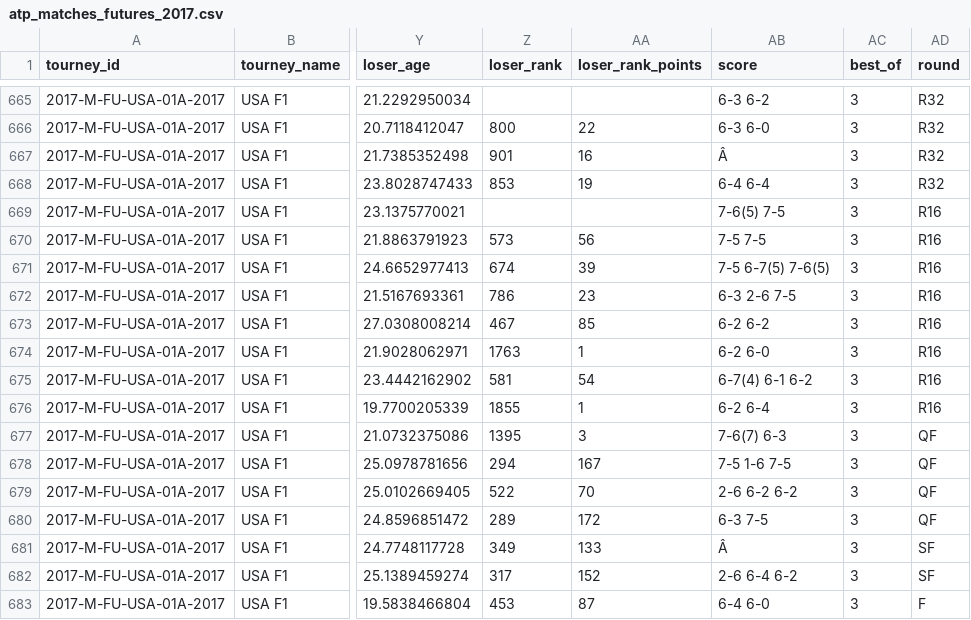
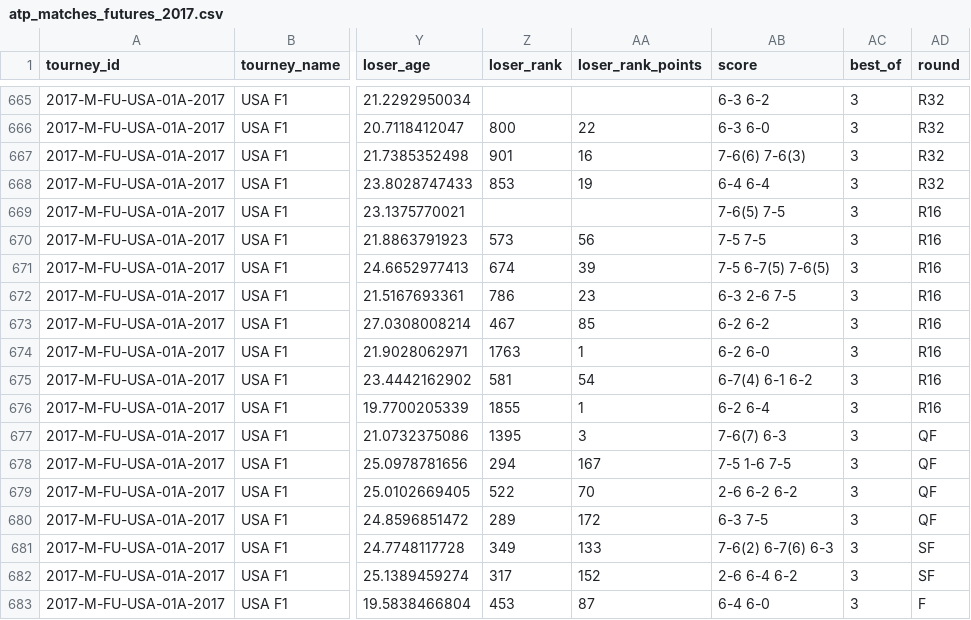
Before and after one commit to JeffSackmann/tennis_atp, a CSV file: atp_matches_futures_2017.csv, drawn as a sheet; only a part is shown, gaps mark what is left out; the diff names each change by its address in the sheet, - before the commit and + after, or states it on an @@ line.

Commit message:
data cleansing (names and results)

```diff
--- a/atp_matches_futures_2017.csv
+++ b/atp_matches_futures_2017.csv
-AB667 (score): Â
+AB667 (score): 7-6(6) 7-6(3)
-AB681 (score): Â
+AB681 (score): 7-6(2) 6-7(6) 6-3
```
Also changed, not shown: 2 other files.
